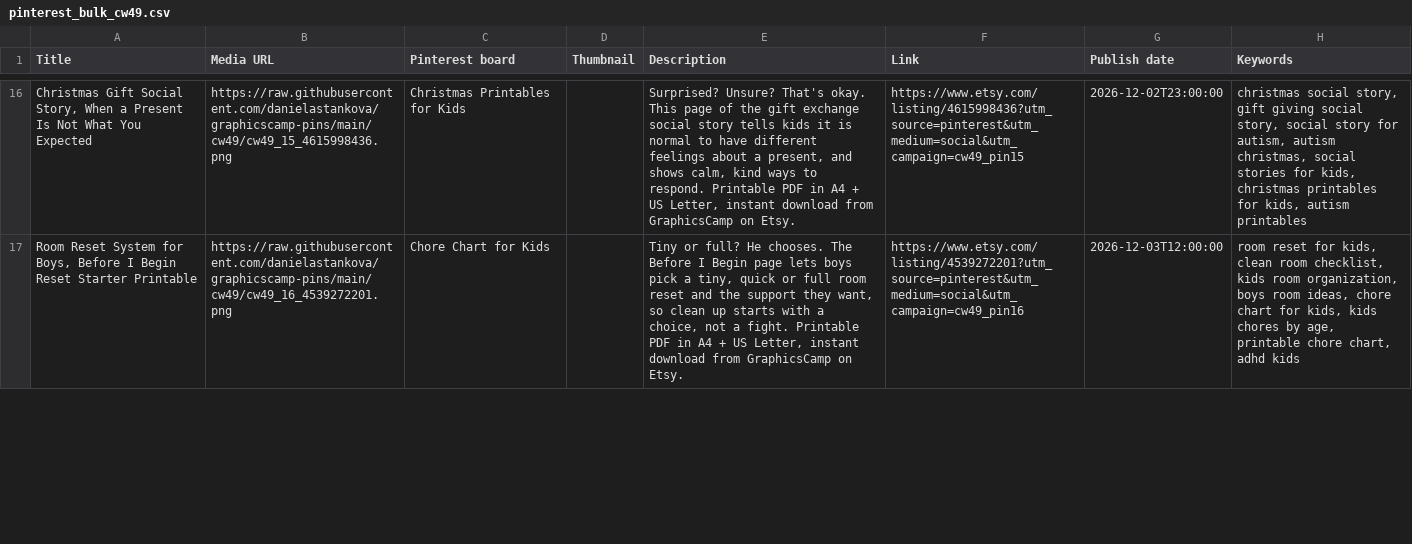
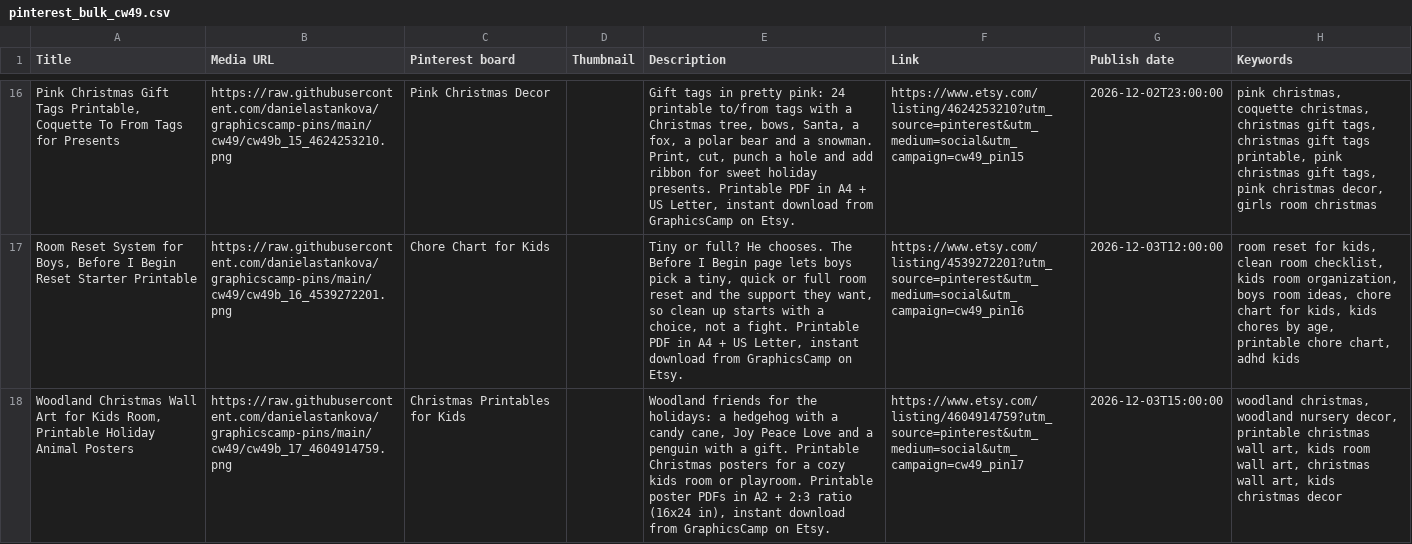
Before and after one commit to danielastankova/graphicscamp-pins, a CSV file: cw49/files/pinterest_bulk_cw49.csv, drawn as a sheet; only a part is shown, gaps mark what is left out; the diff covers the shown part only; the diff names each change by its address in the sheet, - before the commit and + after, or states it on an @@ line.

```diff
--- a/cw49/files/pinterest_bulk_cw49.csv
+++ b/cw49/files/pinterest_bulk_cw49.csv
-A16 (Title): Christmas Gift Social Story, When a Present Is Not What You Expected
+A16 (Title): Pink Christmas Gift Tags Printable, Coquette To From Tags for Presents
-B16 (Media URL): https://raw.githubusercontent.com/danielastankova/graphicscamp-pins/main/cw49/cw49_15_4615998436.png
+B16 (Media URL): https://raw.githubusercontent.com/danielastankova/graphicscamp-pins/main/cw49/cw49b_15_4624253210.png
-C16 (Pinterest board): Christmas Printables for Kids
+C16 (Pinterest board): Pink Christmas Decor
-E16 (Description): Surprised? Unsure? That's okay. This page of the gift exchange social story tells kids it is normal to have different feelings about a present, and shows calm, kind ways to respond. Printable PDF…
+E16 (Description): Gift tags in pretty pink: 24 printable to/from tags with a Christmas tree, bows, Santa, a fox, a polar bear and a snowman. Print, cut, punch a hole and add ribbon for sweet holiday presents. Printable PDF…
-F16 (Link): https://www.etsy.com/listing/4615998436?utm_source=pinterest&utm_medium=social&utm_campaign=cw49_pin15
+F16 (Link): https://www.etsy.com/listing/4624253210?utm_source=pinterest&utm_medium=social&utm_campaign=cw49_pin15
-H16 (Keywords): christmas social story, gift giving social story, social story for autism, autism christmas, social stories for kids, christmas printables for kids, autism printables
+H16 (Keywords): pink christmas, coquette christmas, christmas gift tags, christmas gift tags printable, pink christmas gift tags, pink christmas decor, girls room christmas
-B17 (Media URL): https://raw.githubusercontent.com/danielastankova/graphicscamp-pins/main/cw49/cw49_16_4539272201.png
+B17 (Media URL): https://raw.githubusercontent.com/danielastankova/graphicscamp-pins/main/cw49/cw49b_16_4539272201.png
+row 18: Woodland Christmas Wall Art for Kids Room, Printable Holiday Animal Posters | https://raw.githubusercontent.com/danielastankova/graphicscamp-pins/main/cw49/cw49b_17_4604914759.png | Christmas Printables for Kids |  | Woodland friends for the holidays: a hedgehog with a candy cane, Joy Peace Love and a penguin with a gift. Printable Christmas posters for a cozy kids room or playroom. Printable poster PDFs in A2 + 2:3 ratio (16x24 in), instant download from GraphicsCamp on Etsy. | https://www.etsy.com/listing/4604914759?utm_source=pinterest&utm_medium=social&utm_campaign=cw49_pin17 | 2026-12-03T15:00:00 | woodland christmas, woodland nursery decor, printable christmas wall art, kids room wall art, christmas wall art, kids christmas decor
```
Also changed, not shown: 3 added rows, 4 removed rows and 129 edited cells elsewhere in this file, cw49/files/plan_cw49.csv, 36 other files.
